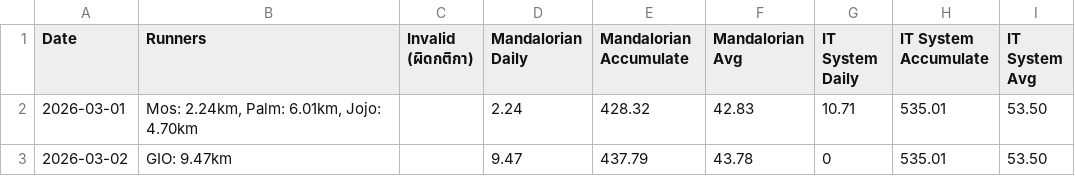
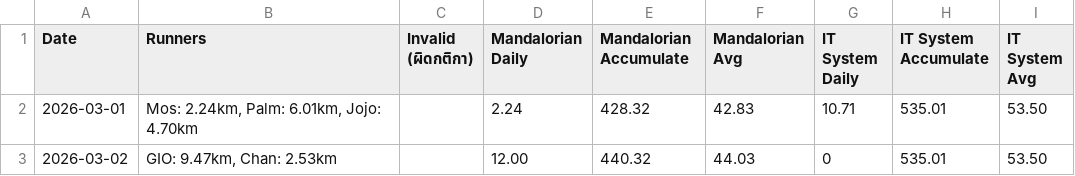
Before and after one commit to giornoadd/ntl-running-tournaments, a CSV file: results/2026-March.csv, drawn as a sheet.

Commit message:
2 march 2026
Signed-off-by: giornoadd <giornos@gmail.com>

```diff
--- a/results/2026-March.csv
+++ b/results/2026-March.csv
@@ -2,2 +2,2 @@ Date,Runners,Invalid (ผิดกติกา),Mandalorian Daily,Mandalorian Ac
 2026-03-01,"Mos: 2.24km, Palm: 6.01km, Jojo: 4.70km",,2.24,428.32,42.83,10.71,535.01,53.50
-2026-03-02,GIO: 9.47km,,9.47,437.79,43.78,0,535.01,53.50
+2026-03-02,"GIO: 9.47km, Chan: 2.53km",,12.00,440.32,44.03,0,535.01,53.50
```
Also changed, not shown: 24 other files.
